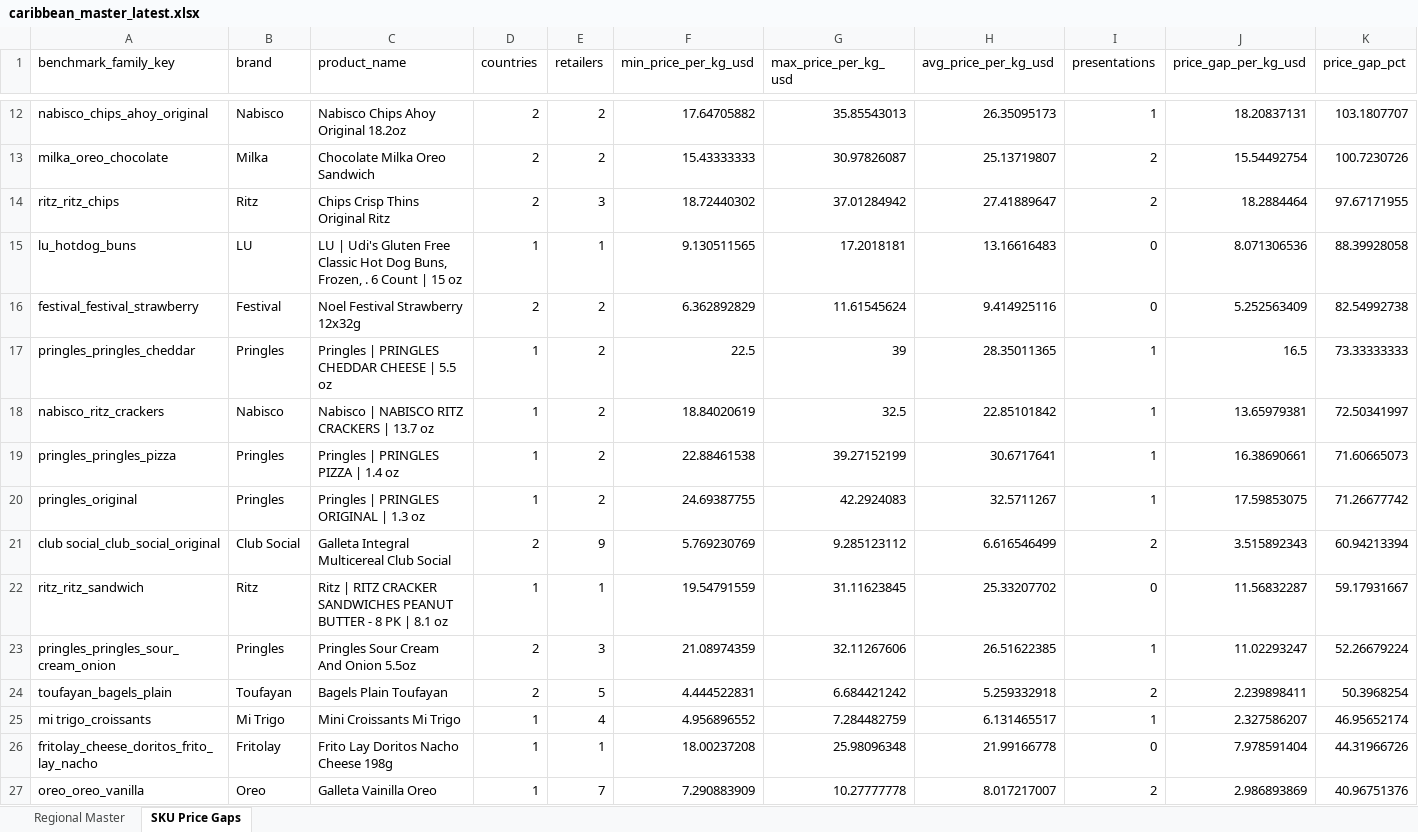
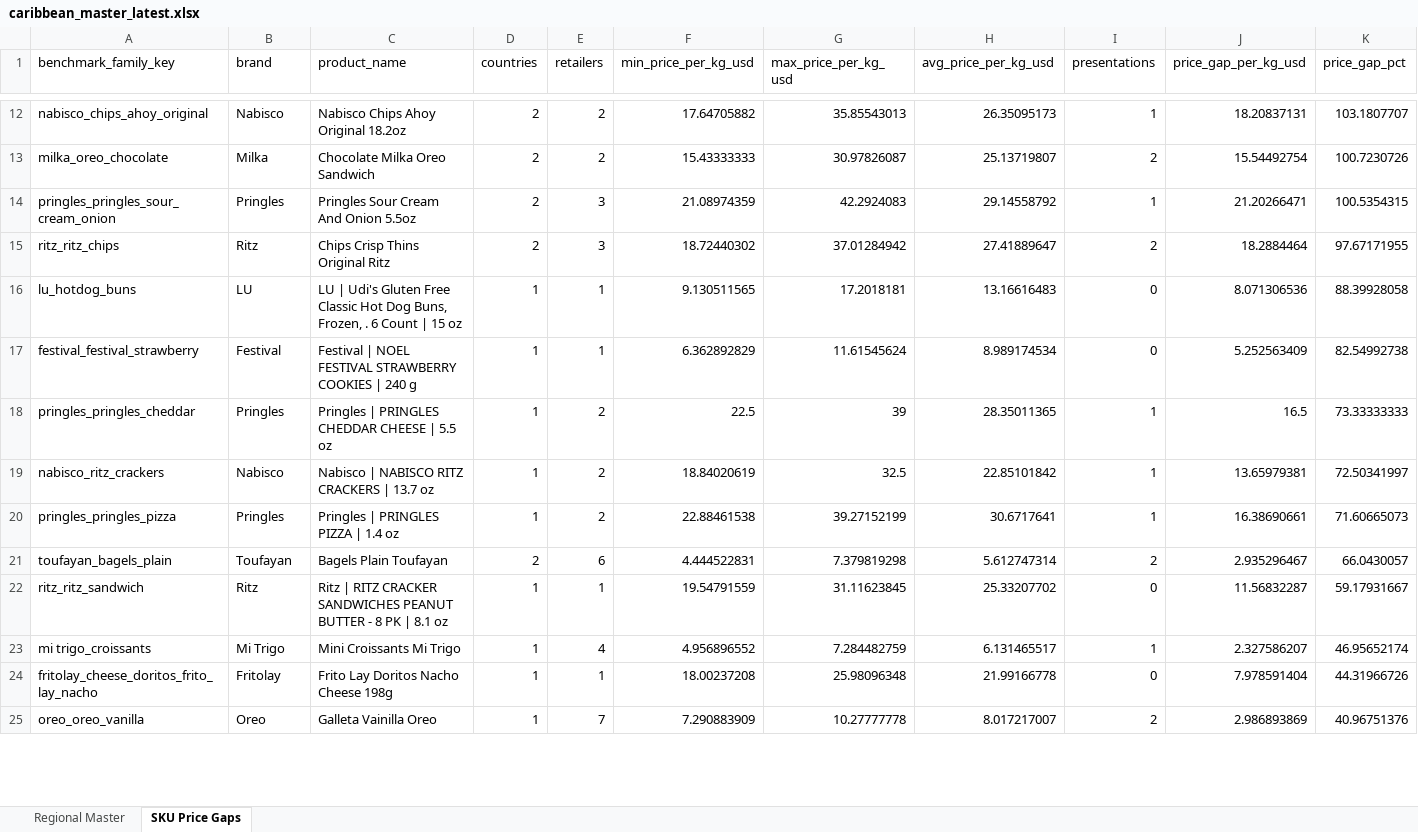
Before and after one commit to Colmau1971/caribbean_retail_ai, an Excel workbook: streamlit_data/caribbean_master_latest.xlsx, sheet SKU Price Gaps, drawn as a sheet; only a part is shown, gaps mark what is left out; values as stored, in another font and other column widths than the file's, no borders; removed rows and columns are numbered as before the commit, all else as after; the diff covers the shown part only; the diff names each change by its address in the sheet, - before the commit and + after, or states it on an @@ line.

Commit message:
Add Francis Bounty retailer and refresh regional outputs

```diff
--- a/streamlit_data/caribbean_master_latest.xlsx (sheet SKU Price Gaps)
+++ b/streamlit_data/caribbean_master_latest.xlsx (sheet SKU Price Gaps)
+row 14: pringles_pringles_sour_cream_onion | Pringles | Pringles Sour Cream And Onion 5.5oz | 2 | 3 | 21.08974359 | 42.2924083 | 29.14558792 | 1 | 21.20266471 | 100.5354315
-C17 (product_name): Noel Festival Strawberry 12x32g
+C17 (product_name): Festival | NOEL FESTIVAL STRAWBERRY COOKIES | 240 g
-D17 (countries): 2
+D17 (countries): 1
-E17 (retailers): 2
+E17 (retailers): 1
-H17 (avg_price_per_kg_usd): 9.414925116
+H17 (avg_price_per_kg_usd): 8.989174534
-row 20: pringles_original | Pringles | Pringles | PRINGLES ORIGINAL | 1.3 oz | 1 | 2 | 24.69387755 | 42.2924083 | 32.5711267 | 1 | 17.59853075 | 71.26677742
-row 21: club social_club_social_original | Club Social | Galleta Integral Multicereal Club Social | 2 | 9 | 5.769230769 | 9.285123112 | 6.616546499 | 2 | 3.515892343 | 60.94213394
+row 21: toufayan_bagels_plain | Toufayan | Bagels Plain Toufayan | 2 | 6 | 4.444522831 | 7.379819298 | 5.612747314 | 2 | 2.935296467 | 66.0430057
-row 23: pringles_pringles_sour_cream_onion | Pringles | Pringles Sour Cream And Onion 5.5oz | 2 | 3 | 21.08974359 | 32.11267606 | 26.51622385 | 1 | 11.02293247 | 52.26679224
-row 24: toufayan_bagels_plain | Toufayan | Bagels Plain Toufayan | 2 | 5 | 4.444522831 | 6.684421242 | 5.259332918 | 2 | 2.239898411 | 50.3968254
```
Also changed, not shown: 3 added rows, 1 removed row, 5 moved rows and 4 edited cells elsewhere in this sheet, sheet Regional Master, streamlit_data/price_alerts.xlsx, streamlit_data/regional_insights.xlsx, 1 other file.
